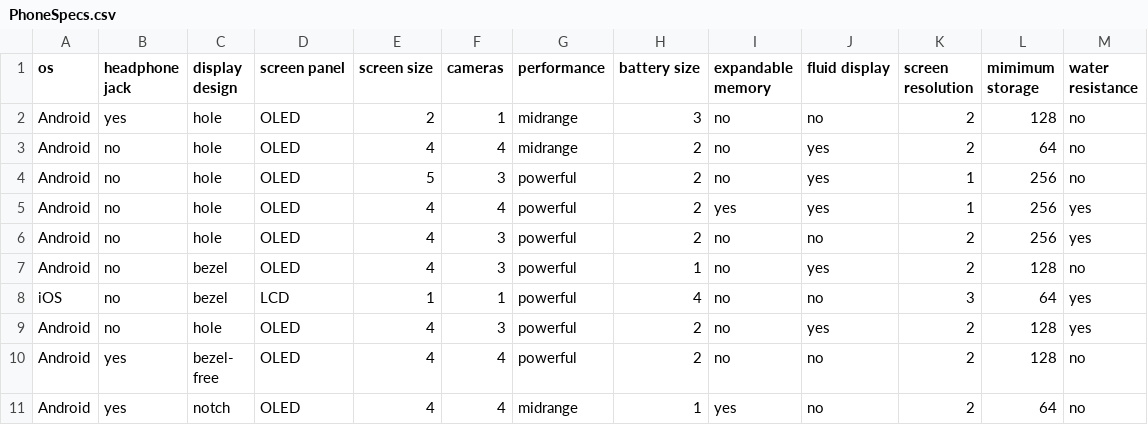
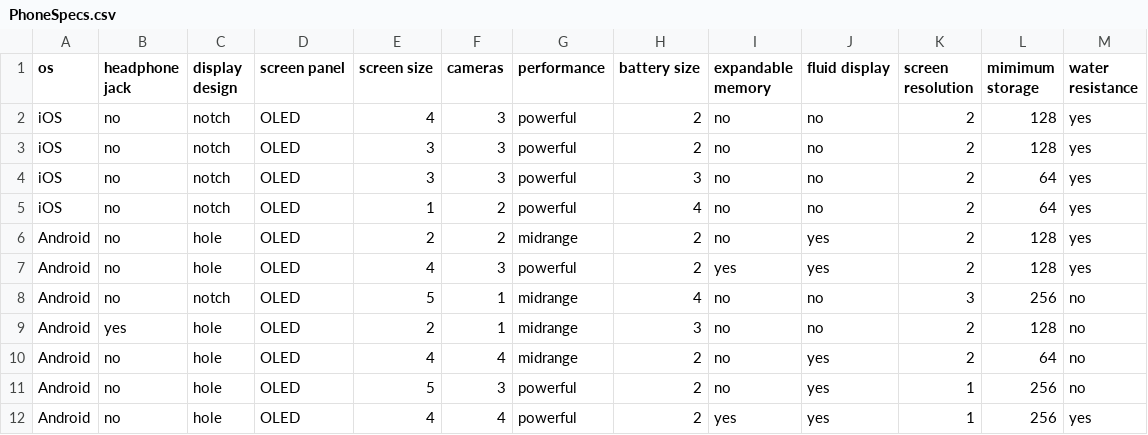
Before and after one commit to Glitched519/Find_a_Phone, a CSV file: CSV/PhoneSpecs.csv, drawn as a sheet; only a part is shown; the shorter side is filled out with more unchanged rows.

Commit message:
Added phones released this fall

```diff
--- a/CSV/PhoneSpecs.csv
+++ b/CSV/PhoneSpecs.csv
@@ -1,2 +1,9 @@
 os,headphone jack,display design,screen panel,screen size,cameras,performance,battery size,expandable memory,fluid display,screen resolution,mimimum storage,water resistance
+iOS,no,notch,OLED,4,3,powerful,2,no,no,2,128,yes
+iOS,no,notch,OLED,3,3,powerful,2,no,no,2,128,yes
+iOS,no,notch,OLED,3,3,powerful,3,no,no,2,64,yes
+iOS,no,notch,OLED,1,2,powerful,4,no,no,2,64,yes
+Android,no,hole,OLED,2,2,midrange,2,no,yes,2,128,yes
+Android,no,hole,OLED,4,3,powerful,2,yes,yes,2,128,yes
+Android,no,notch,OLED,5,1,midrange,4,no,no,3,256,no
 Android,yes,hole,OLED,2,1,midrange,3,no,no,2,128,no
```
Also changed, not shown: CSV/names.csv, 7 other files.
